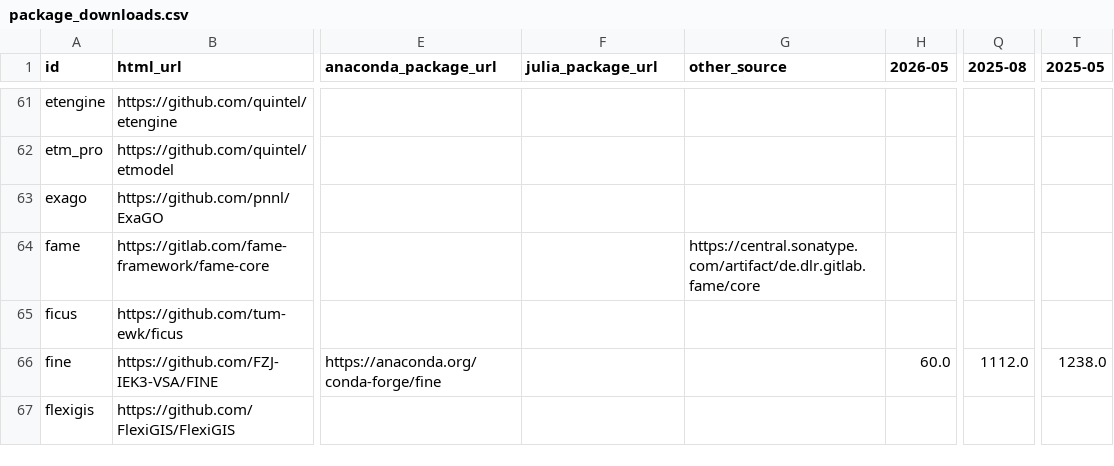
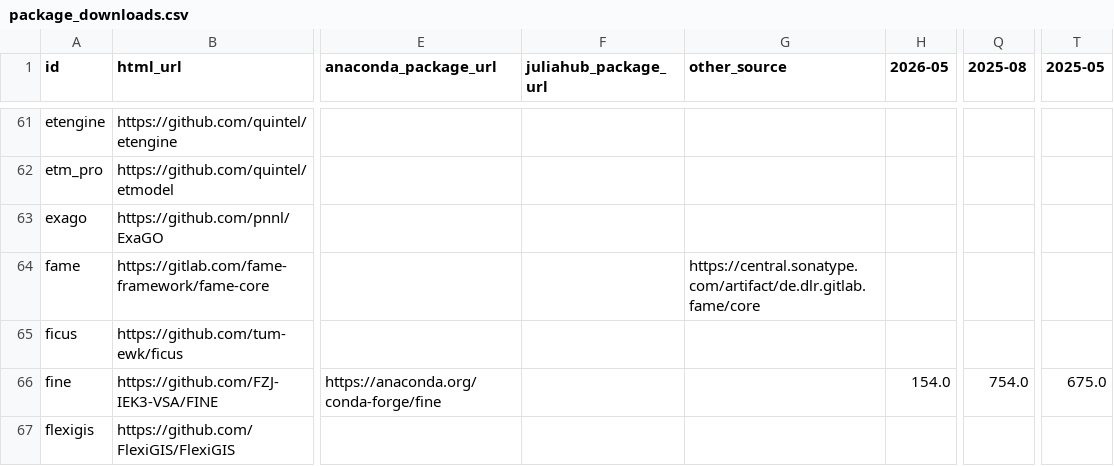
Before and after one commit to open-energy-transition/openmod-tracker, a CSV file: user_analysis/output/package_downloads.csv, drawn as a sheet; only a part is shown, gaps mark what is left out; the diff covers the shown part only; the diff names each change by its address in the sheet, - before the commit and + after, or states it on an @@ line.

```diff
--- a/user_analysis/output/package_downloads.csv
+++ b/user_analysis/output/package_downloads.csv
-F1: julia_package_url
+F1: juliahub_package_url
-H66 (2026-05): 60.0
+H66 (2026-05): 154.0
-Q66 (2025-08): 1112.0
+Q66 (2025-08): 754.0
-T66 (2025-05): 1238.0
+T66 (2025-05): 675.0
```
Also changed, not shown: 86 edited cells elsewhere in this file, 4 other files.
